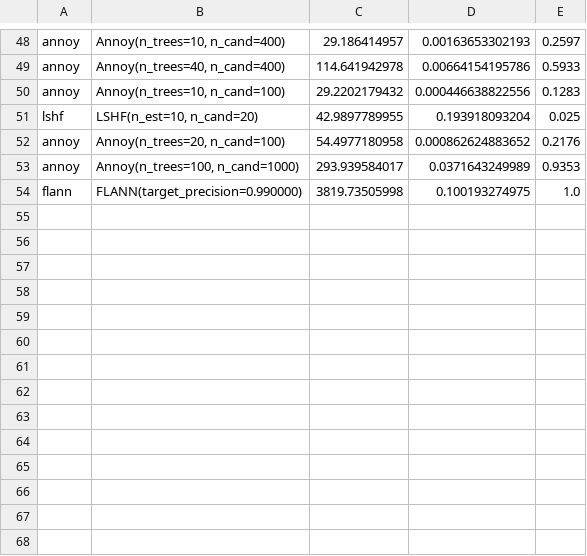
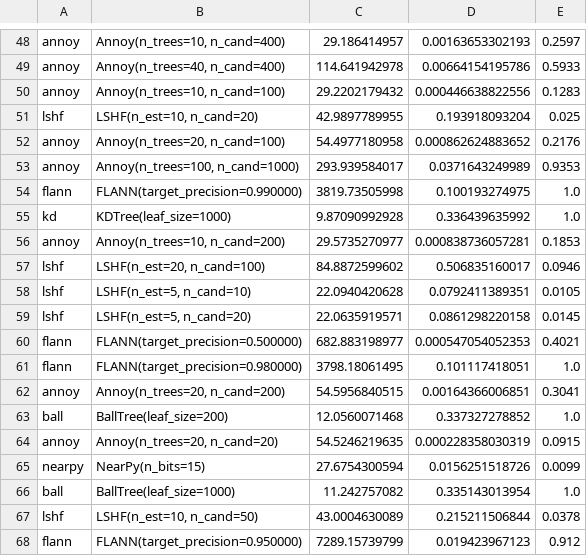
Before and after one commit to erikbern/ann-benchmarks, a TSV file: data.tsv, drawn as a sheet; only a part is shown, gaps mark what is left out; the diff names each change by its address in the sheet, - before the commit and + after, or states it on an @@ line.

Commit message:
more data

```diff
--- a/data.tsv
+++ b/data.tsv
+row 55: kd | KDTree(leaf_size=1000) | 9.87090992928 | 0.336439635992 | 1.0
+row 56: annoy | Annoy(n_trees=10, n_cand=200) | 29.5735270977 | 0.000838736057281 | 0.1853
+row 57: lshf | LSHF(n_est=20, n_cand=100) | 84.8872599602 | 0.506835160017 | 0.0946
+row 58: lshf | LSHF(n_est=5, n_cand=10) | 22.0940420628 | 0.0792411389351 | 0.0105
+row 59: lshf | LSHF(n_est=5, n_cand=20) | 22.0635919571 | 0.0861298220158 | 0.0145
+row 60: flann | FLANN(target_precision=0.500000) | 682.883198977 | 0.000547054052353 | 0.4021
+row 61: flann | FLANN(target_precision=0.980000) | 3798.18061495 | 0.101117418051 | 1.0
+row 62: annoy | Annoy(n_trees=20, n_cand=200) | 54.5956840515 | 0.00164366006851 | 0.3041
+row 63: ball | BallTree(leaf_size=200) | 12.0560071468 | 0.337327278852 | 1.0
+row 64: annoy | Annoy(n_trees=20, n_cand=20) | 54.5246219635 | 0.000228358030319 | 0.0915
+row 65: nearpy | NearPy(n_bits=15) | 27.6754300594 | 0.0156251518726 | 0.0099
+row 66: ball | BallTree(leaf_size=1000) | 11.242757082 | 0.335143013954 | 1.0
+row 67: lshf | LSHF(n_est=10, n_cand=50) | 43.0004630089 | 0.215211506844 | 0.0378
+row 68: flann | FLANN(target_precision=0.950000) | 7289.15739799 | 0.019423967123 | 0.912
```
